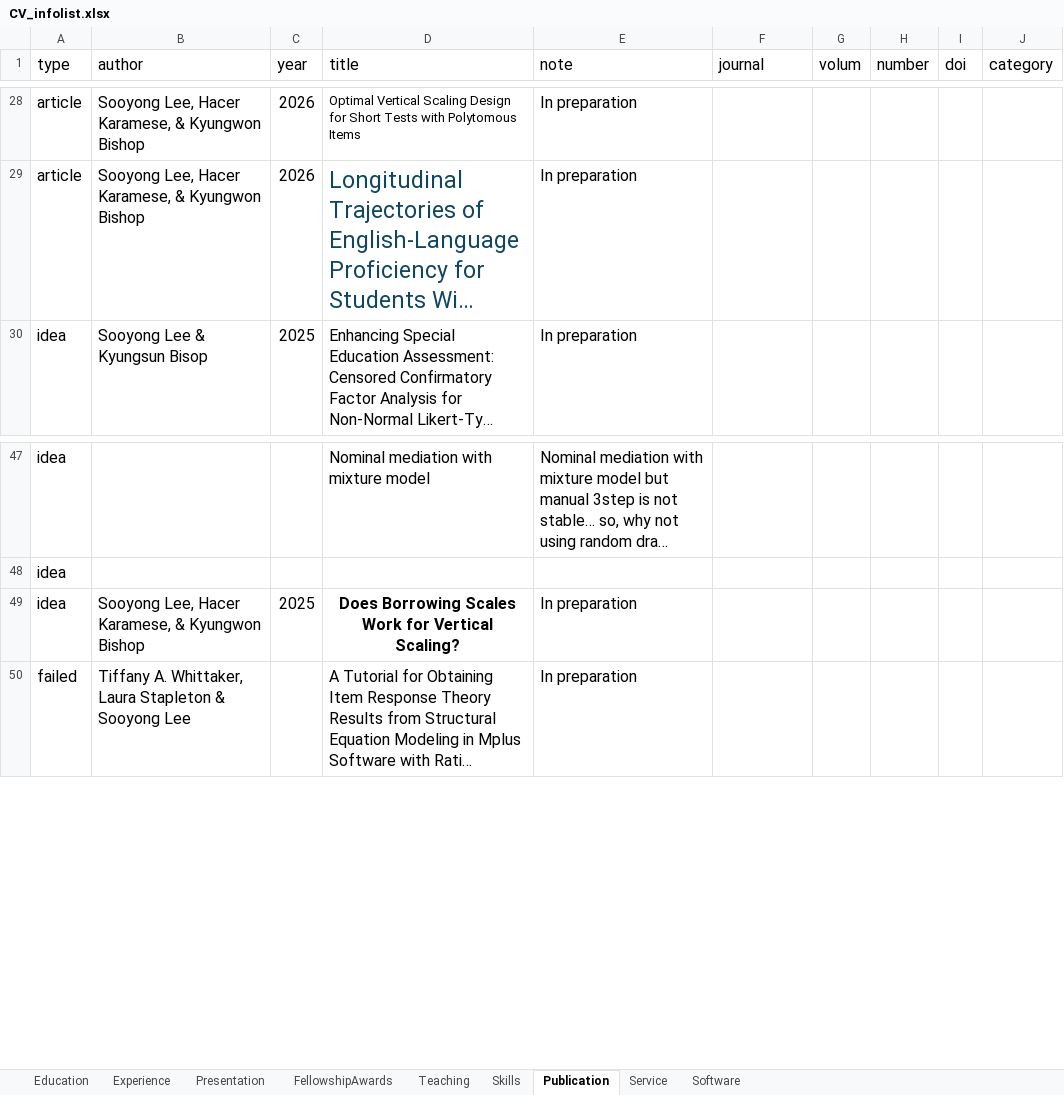
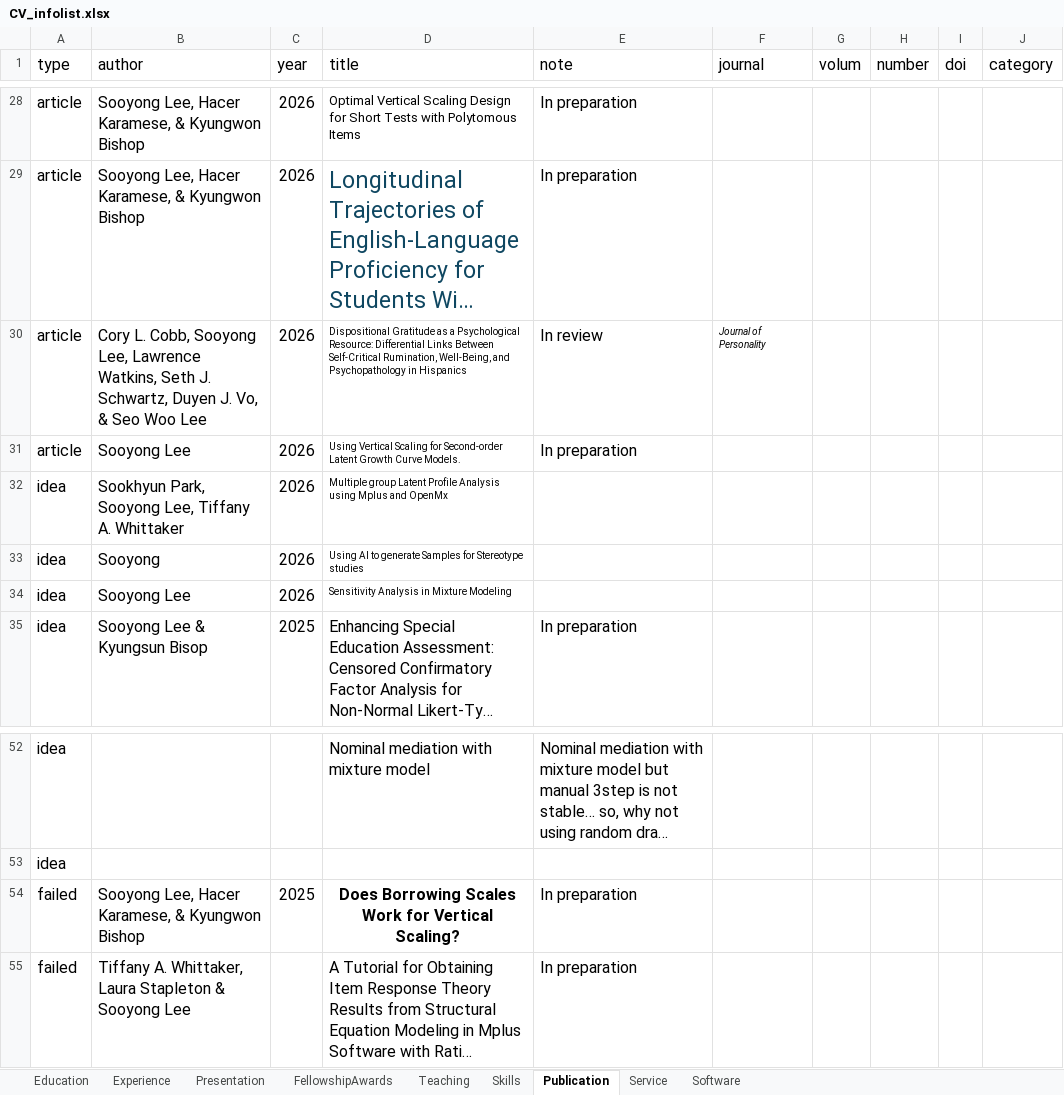
Before and after one commit to sooyongl/sylcv, an Excel workbook: data/CV_infolist.xlsx, sheet Publication, drawn as a sheet; only a part is shown, gaps mark what is left out; long unchanged cells end in …; values as stored, in another font and other column widths than the file's, no borders; addresses are those after the commit; the diff names each change by its address in the sheet, - before the commit and + after, or states it on an @@ line.

Commit message:
Update CV_infolist.xlsx

```diff
--- a/data/CV_infolist.xlsx (sheet Publication)
+++ b/data/CV_infolist.xlsx (sheet Publication)
+row 30: article | Cory L. Cobb, Sooyong Lee, Lawrence Watkins, Seth J. Schwartz, Duyen J. Vo, & Seo Woo Lee | 2026 | Dispositional Gratitude as a Psychological Resource: Differential Links Between Self-Critical Rumination, Well-Being, and Psychopathology in Hispanics | In review | Journal of Personality
+row 31: article | Sooyong Lee | 2026 | Using Vertical Scaling for Second-order Latent Growth Curve Models. | In preparation
+row 32: idea | Sookhyun Park, Sooyong Lee, Tiffany A. Whittaker | 2026 | Multiple group Latent Profile Analysis using Mplus and OpenMx
+row 33: idea | Sooyong | 2026 | Using AI to generate Samples for Stereotype studies
+row 34: idea | Sooyong Lee | 2026 | Sensitivity Analysis in Mixture Modeling
-A54 (type): idea
+A54 (type): failed
```
